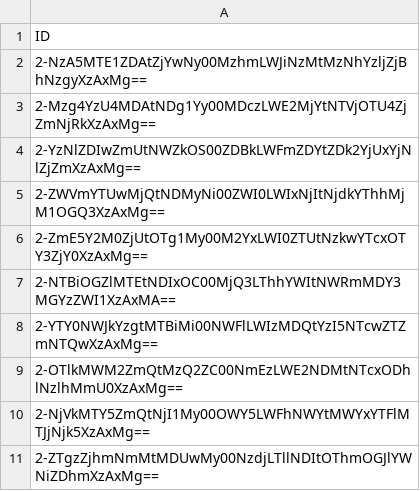
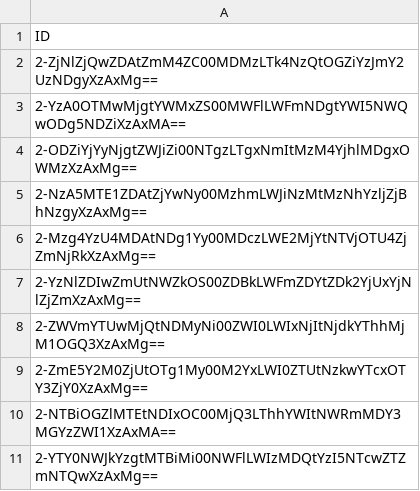
Before and after one commit to sidaliSadi/esmoz_project, a CSV file: conversations/conversations_id.csv, drawn as a sheet; only a part is shown; the shorter side is filled out with more unchanged rows; the diff names each change by its address in the sheet, - before the commit and + after, or states it on an @@ line.

```diff
--- a/conversations/conversations_id.csv
+++ b/conversations/conversations_id.csv
+row 2: 2-ZjNlZjQwZDAtZmM4ZC00MDMzLTk4NzQtOGZiYzJmY2UzNDgyXzAxMg==
+row 3: 2-YzA0OTMwMjgtYWMxZS00MWFlLWFmNDgtYWI5NWQwODg5NDZiXzAxMA==
+row 4: 2-ODZiYjYyNjgtZWJiZi00NTgzLTgxNmItMzM4YjhlMDgxOWMzXzAxMg==
```
Also changed, not shown: 2 other files.
